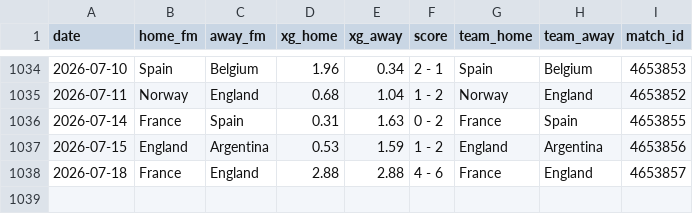
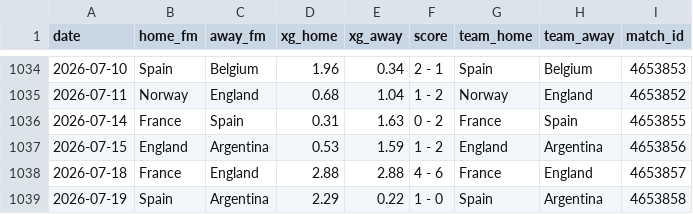
Before and after one commit to AntoniBI/Mundial-2026, a CSV file: data/processed/fotmob_xg.csv, drawn as a sheet; only a part is shown, gaps mark what is left out.

```diff
--- a/data/processed/fotmob_xg.csv
+++ b/data/processed/fotmob_xg.csv
@@ -1038 +1038,2 @@ date,home_fm,away_fm,xg_home,xg_away,score,team_home,team_away,match_id
 2026-07-18,France,England,2.88,2.88,4 - 6,France,England,4653857
+2026-07-19,Spain,Argentina,2.29,0.22,1 - 0,Spain,Argentina,4653858
```
Also changed, not shown: 2 other files.
